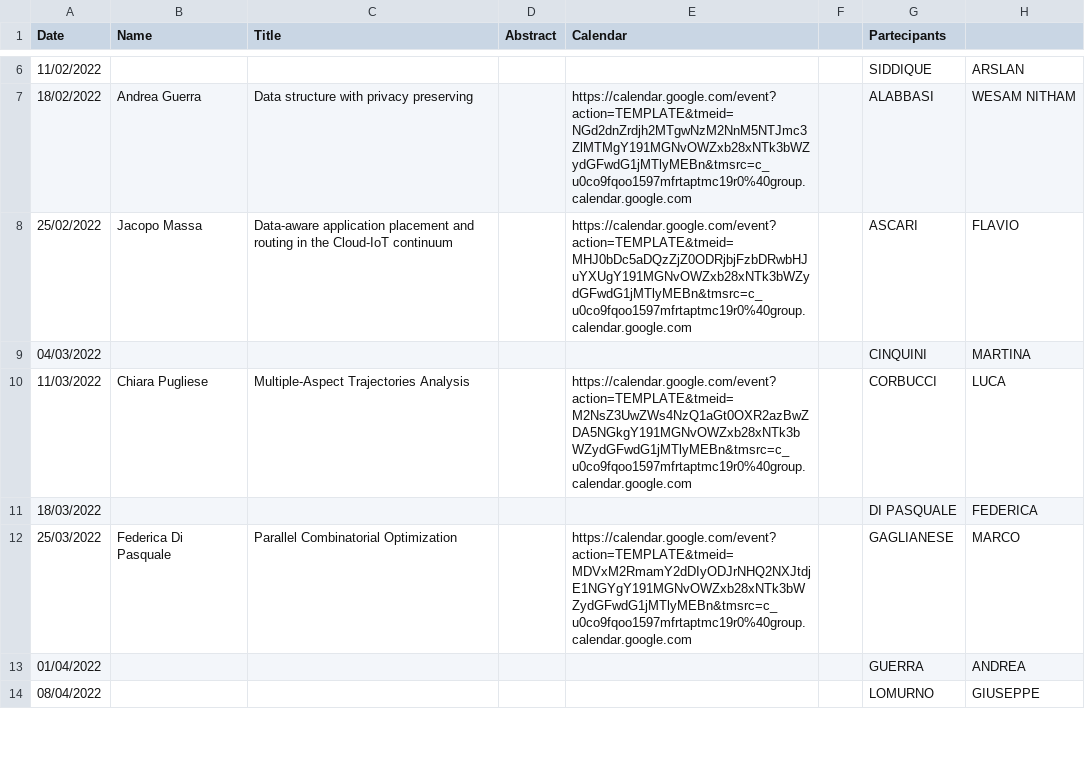
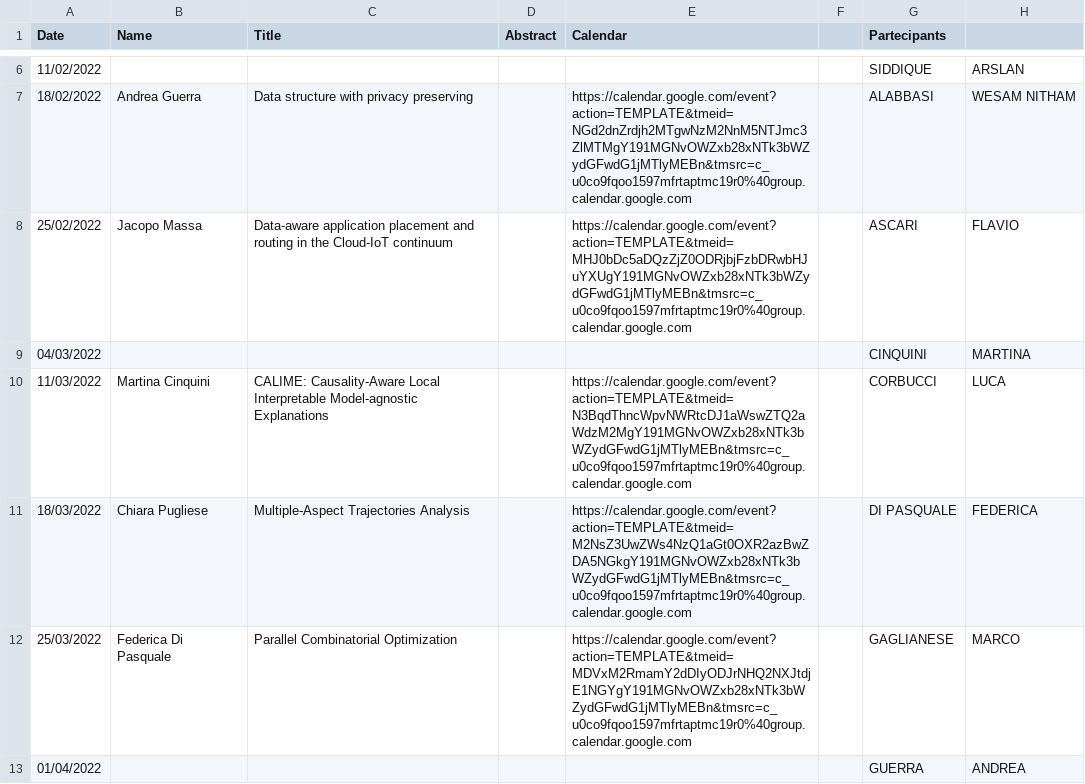
Before and after one commit to di-unipi/pesaresi-seminar-series, a CSV file: Seminars.csv, drawn as a sheet; only a part is shown, gaps mark what is left out; the shorter side is filled out with more unchanged rows.

Commit message:
Cinquini scheduled task

```diff
--- a/Seminars.csv
+++ b/Seminars.csv
@@ -9,4 +9,4 @@ Date,Name,Title,Abstract,Calendar,,Partecipants,
 04/03/2022,,,,,,CINQUINI,MARTINA
-11/03/2022,Chiara Pugliese,Multiple-Aspect Trajectories Analysis,,https://calendar.google.com/event?action=TEMPLATE&tmeid=M2NsZ3UwZWs4NzQ1aGt0OXR2azBwZDA5NGkgY191MGNvOWZxb28xNTk3bWZydGFwdG1jMTlyMEBn&tmsrc=c_u0co9fqoo1597mfrtaptmc19r0%40group.calendar.google.com,,CORBUCCI,LUCA
-18/03/2022,,,,,,DI PASQUALE,FEDERICA
+11/03/2022,Martina Cinquini,CALIME: Causality-Aware Local Interpretable Model-agnostic Explanations,,https://calendar.google.com/event?action=TEMPLATE&tmeid=N3BqdThncWpvNWRtcDJ1aWswZTQ2aWdzM2MgY191MGNvOWZxb28xNTk3bWZydGFwdG1jMTlyMEBn&tmsrc=c_u0co9fqoo1597mfrtaptmc19r0%40group.calendar.google.com,,CORBUCCI,LUCA
+18/03/2022,Chiara Pugliese,Multiple-Aspect Trajectories Analysis,,https://calendar.google.com/event?action=TEMPLATE&tmeid=M2NsZ3UwZWs4NzQ1aGt0OXR2azBwZDA5NGkgY191MGNvOWZxb28xNTk3bWZydGFwdG1jMTlyMEBn&tmsrc=c_u0co9fqoo1597mfrtaptmc19r0%40group.calendar.google.com,,DI PASQUALE,FEDERICA
 25/03/2022,Federica Di Pasquale,Parallel Combinatorial Optimization,,https://calendar.google.com/event?action=TEMPLATE&tmeid=MDVxM2RmamY2dDIyODJrNHQ2NXJtdjE1NGYgY191MGNvOWZxb28xNTk3bWZydGFwdG1jMTlyMEBn&tmsrc=c_u0co9fqoo1597mfrtaptmc19r0%40group.calendar.google.com,,GAGLIANESE,MARCO
```
Also changed, not shown: 2 other files.
